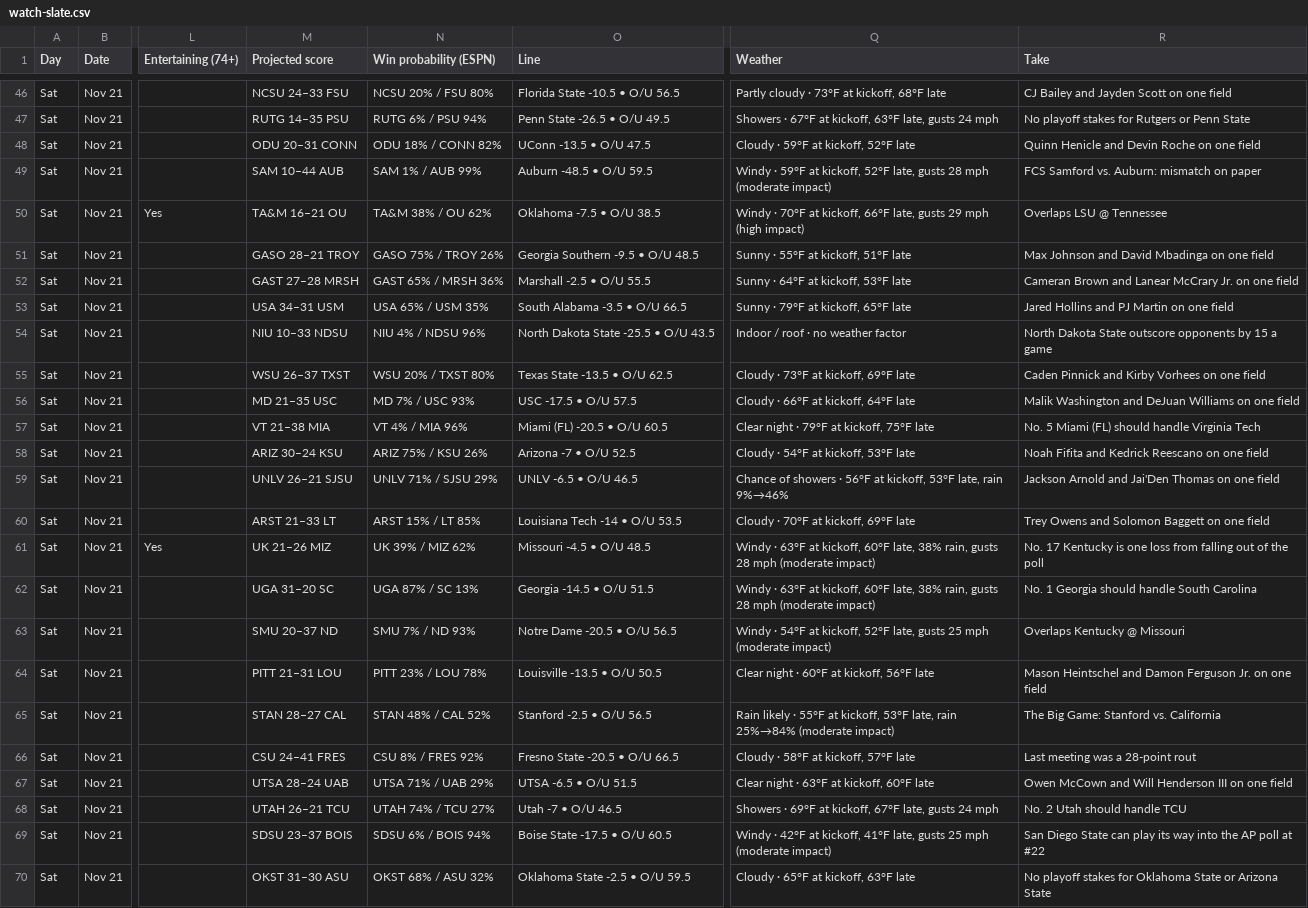
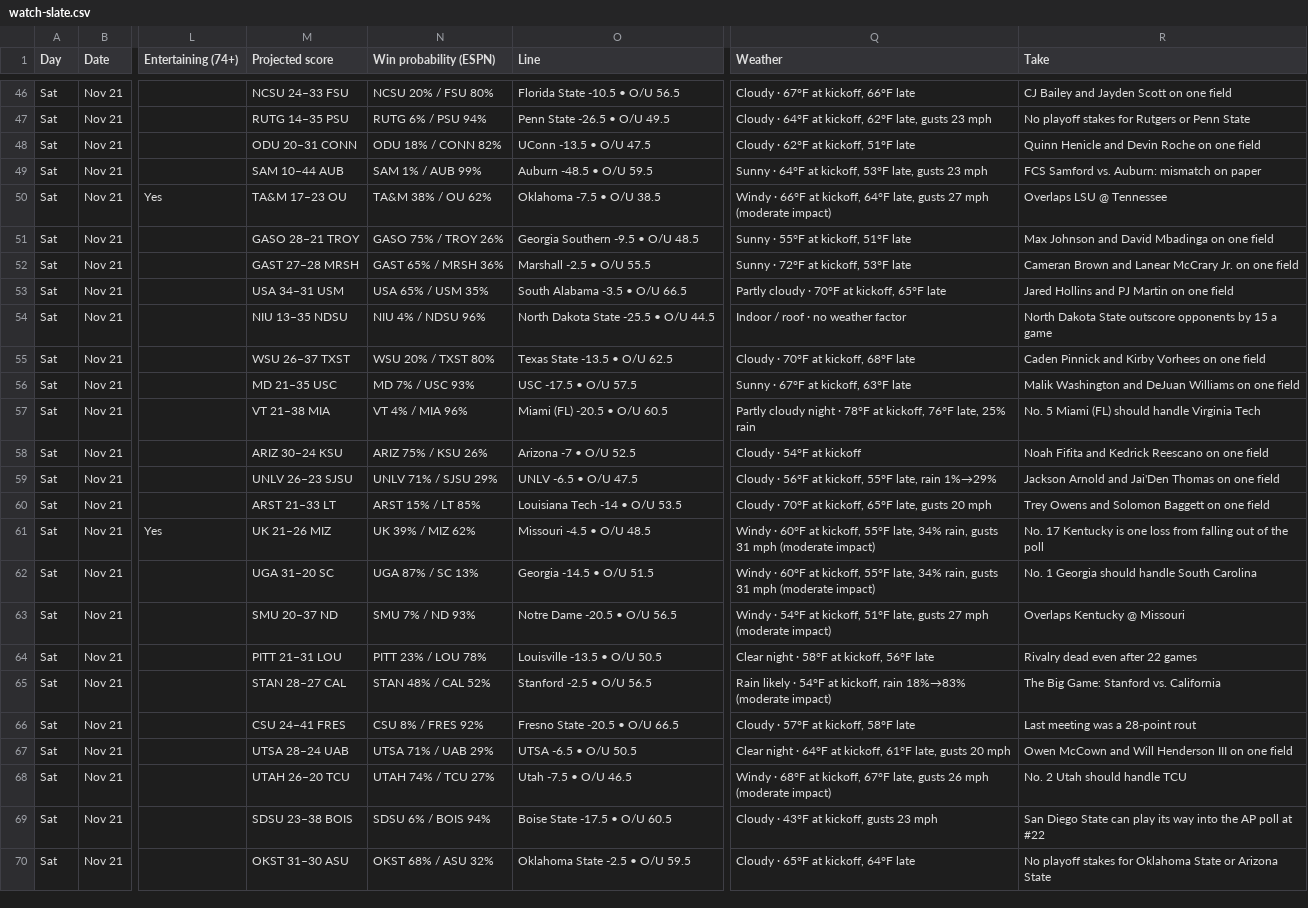
Before and after one commit to denegrijustin/football-watchability, a CSV file: public/exports/watch-slate.csv, drawn as a sheet; only a part is shown, gaps mark what is left out; the diff covers the shown part only; the diff names each change by its address in the sheet, - before the commit and + after, or states it on an @@ line.

```diff
--- a/public/exports/watch-slate.csv
+++ b/public/exports/watch-slate.csv
-Q46 (Weather): Partly cloudy · 73°F at kickoff, 68°F late
+Q46 (Weather): Cloudy · 67°F at kickoff, 66°F late
-Q47 (Weather): Showers · 67°F at kickoff, 63°F late, gusts 24 mph
+Q47 (Weather): Cloudy · 64°F at kickoff, 62°F late, gusts 23 mph
-Q48 (Weather): Cloudy · 59°F at kickoff, 52°F late
+Q48 (Weather): Cloudy · 62°F at kickoff, 51°F late
-Q49 (Weather): Windy · 59°F at kickoff, 52°F late, gusts 28 mph (moderate impact)
+Q49 (Weather): Sunny · 64°F at kickoff, 53°F late, gusts 23 mph
-M50 (Projected score): TA&M 16–21 OU
+M50 (Projected score): TA&M 17–23 OU
-Q50 (Weather): Windy · 70°F at kickoff, 66°F late, gusts 29 mph (high impact)
+Q50 (Weather): Windy · 66°F at kickoff, 64°F late, gusts 27 mph (moderate impact)
-Q52 (Weather): Sunny · 64°F at kickoff, 53°F late
+Q52 (Weather): Sunny · 72°F at kickoff, 53°F late
-Q53 (Weather): Sunny · 79°F at kickoff, 65°F late
+Q53 (Weather): Partly cloudy · 70°F at kickoff, 65°F late
-M54 (Projected score): NIU 10–33 NDSU
+M54 (Projected score): NIU 13–35 NDSU
-O54 (Line): North Dakota State -25.5 • O/U 43.5
+O54 (Line): North Dakota State -25.5 • O/U 44.5
-Q55 (Weather): Cloudy · 73°F at kickoff, 69°F late
+Q55 (Weather): Cloudy · 70°F at kickoff, 68°F late
-Q56 (Weather): Cloudy · 66°F at kickoff, 64°F late
+Q56 (Weather): Sunny · 67°F at kickoff, 63°F late
-Q57 (Weather): Clear night · 79°F at kickoff, 75°F late
+Q57 (Weather): Partly cloudy night · 78°F at kickoff, 76°F late, 25% rain
-Q58 (Weather): Cloudy · 54°F at kickoff, 53°F late
+Q58 (Weather): Cloudy · 54°F at kickoff
-M59 (Projected score): UNLV 26–21 SJSU
+M59 (Projected score): UNLV 26–23 SJSU
-O59 (Line): UNLV -6.5 • O/U 46.5
+O59 (Line): UNLV -6.5 • O/U 47.5
-Q59 (Weather): Chance of showers · 56°F at kickoff, 53°F late, rain 9%→46%
+Q59 (Weather): Cloudy · 56°F at kickoff, 55°F late, rain 1%→29%
-Q60 (Weather): Cloudy · 70°F at kickoff, 69°F late
+Q60 (Weather): Cloudy · 70°F at kickoff, 65°F late, gusts 20 mph
-Q61:Q62 (Weather): Windy · 63°F at kickoff, 60°F late, 38% rain, gusts 28 mph (moderate…
+Q61:Q62 (Weather): Windy · 60°F at kickoff, 55°F late, 34% rain, gusts 31 mph (moderate…
-Q63 (Weather): …at kickoff, 52°F late, gusts 25 mph (moderate…
+Q63 (Weather): …at kickoff, 51°F late, gusts 27 mph (moderate…
-Q64 (Weather): Clear night · 60°F at kickoff, 56°F late
+Q64 (Weather): Clear night · 58°F at kickoff, 56°F late
-R64 (Take): Mason Heintschel and Damon Ferguson Jr. on one field
+R64 (Take): Rivalry dead even after 22 games
-Q65 (Weather): …likely · 55°F at kickoff, 53°F late, rain 25%→84% (moderate impact)
+Q65 (Weather): …likely · 54°F at kickoff, rain 18%→83% (moderate impact)
-Q66 (Weather): Cloudy · 58°F at kickoff, 57°F late
+Q66 (Weather): Cloudy · 57°F at kickoff, 58°F late
-O67 (Line): UTSA -6.5 • O/U 51.5
+O67 (Line): UTSA -6.5 • O/U 50.5
-Q67 (Weather): …night · 63°F at kickoff, 60°F late
+Q67 (Weather): …night · 64°F at kickoff, 61°F late, gusts 20 mph
-M68 (Projected score): UTAH 26–21 TCU
+M68 (Projected score): UTAH 26–20 TCU
-O68 (Line): Utah -7 • O/U 46.5
+O68 (Line): Utah -7.5 • O/U 46.5
-Q68 (Weather): Showers · 69°F at kickoff, 67°F late, gusts 24 mph
+Q68 (Weather): Windy · 68°F at kickoff, 67°F late, gusts 26 mph (moderate impact)
-M69 (Projected score): SDSU 23–37 BOIS
+M69 (Projected score): SDSU 23–38 BOIS
-Q69 (Weather): Windy · 42°F at kickoff, 41°F late, gusts 25 mph (moderate impact)
+Q69 (Weather): Cloudy · 43°F at kickoff, gusts 23 mph
-Q70 (Weather): Cloudy · 65°F at kickoff, 63°F late
+Q70 (Weather): Cloudy · 65°F at kickoff, 64°F late
```
Also changed, not shown: 85 edited cells elsewhere in this file, 17 other files.
